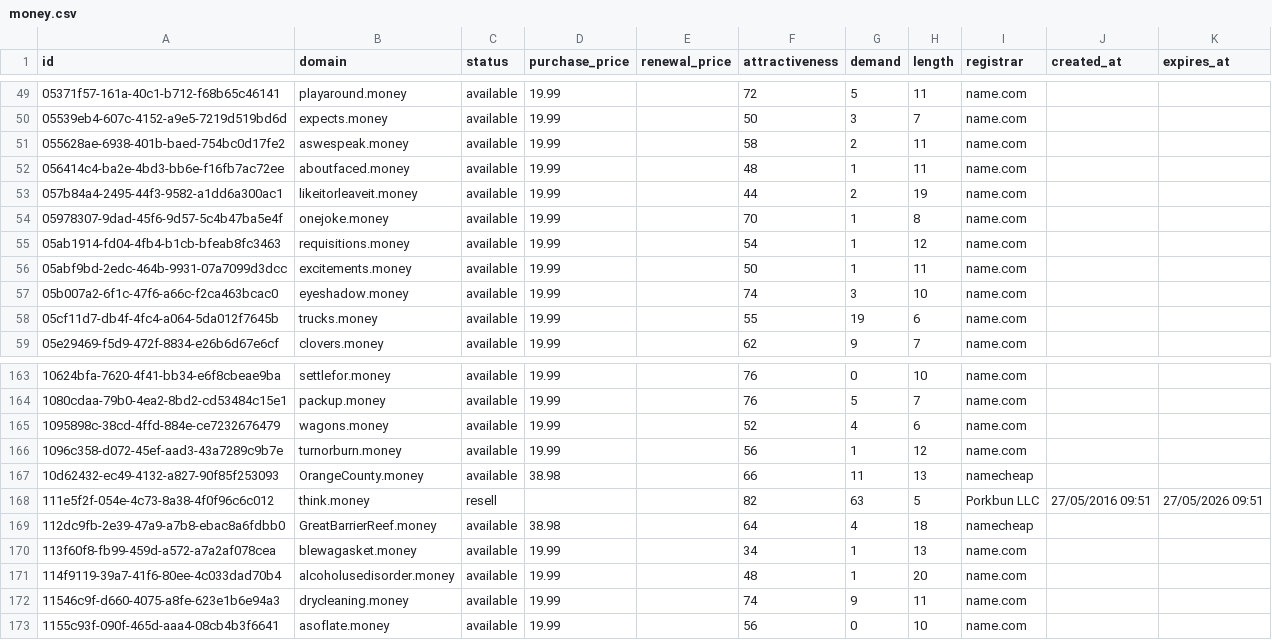
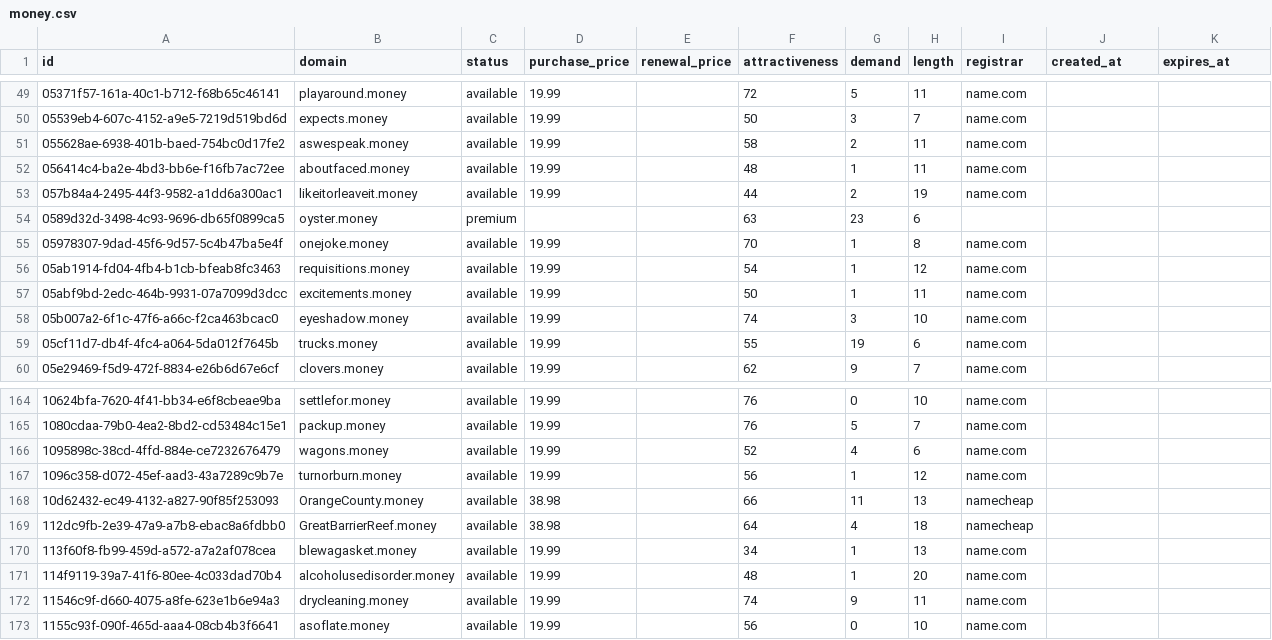
Before and after one commit to UniqueDomains/money-oneword-domains, a CSV file: money.csv, drawn as a sheet; only a part is shown, gaps mark what is left out.

Commit message:
Domains update

```diff
--- a/money.csv
+++ b/money.csv
@@ -53,2 +53,3 @@ id,domain,status,purchase_price,renewal_price,attractiveness,demand,length,regis
 057b84a4-2495-44f3-9582-a1dd6a300ac1,likeitorleaveit.money,available,19.99,,44,2,19,name.com,,
+0589d32d-3498-4c93-9696-db65f0899ca5,oyster.money,premium,,,63,23,6,,,
 05978307-9dad-45f6-9d57-5c4b47ba5e4f,onejoke.money,available,19.99,,70,1,8,name.com,,
@@ -167,3 +168,2 @@ id,domain,status,purchase_price,renewal_price,attractiveness,demand,length,regis
 10d62432-ec49-4132-a827-90f85f253093,OrangeCounty.money,available,38.98,,66,11,13,namecheap,,
-111e5f2f-054e-4c73-8a38-4f0f96c6c012,think.money,resell,,,82,63,5,Porkbun LLC,27/05/2016 09:51,27/05/2026 09:51
 112dc9fb-2e39-47a9-a7b8-ebac8a6fdbb0,GreatBarrierReef.money,available,38.98,,64,4,18,namecheap,,
```
Also changed, not shown: 2 other files.
